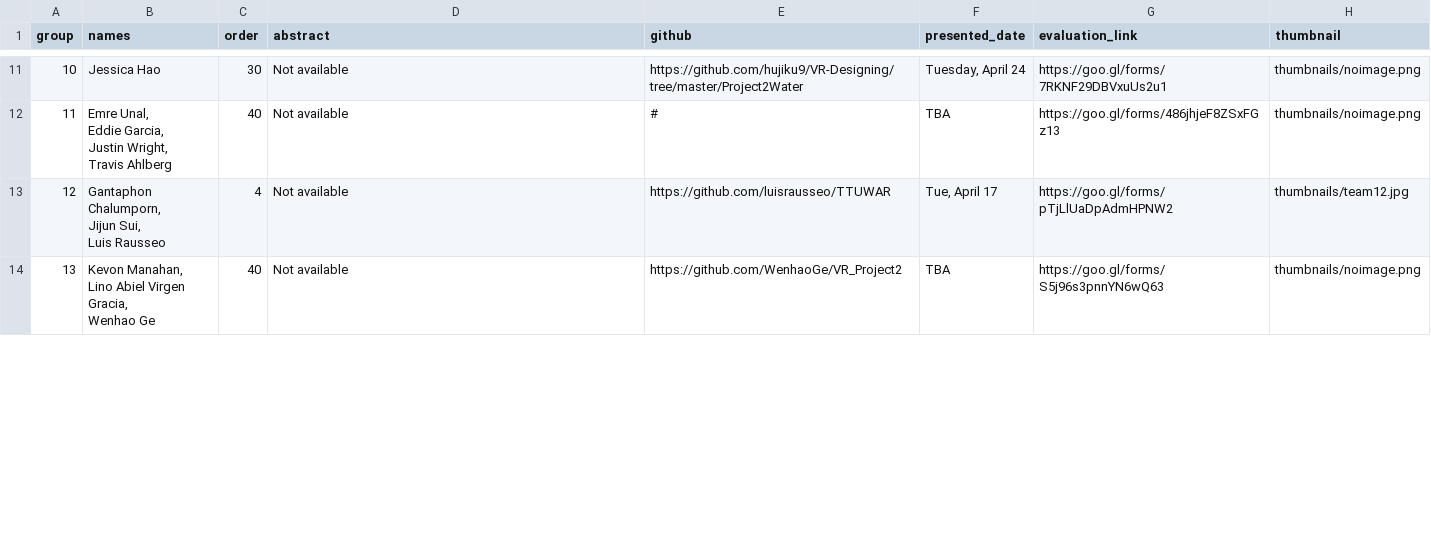
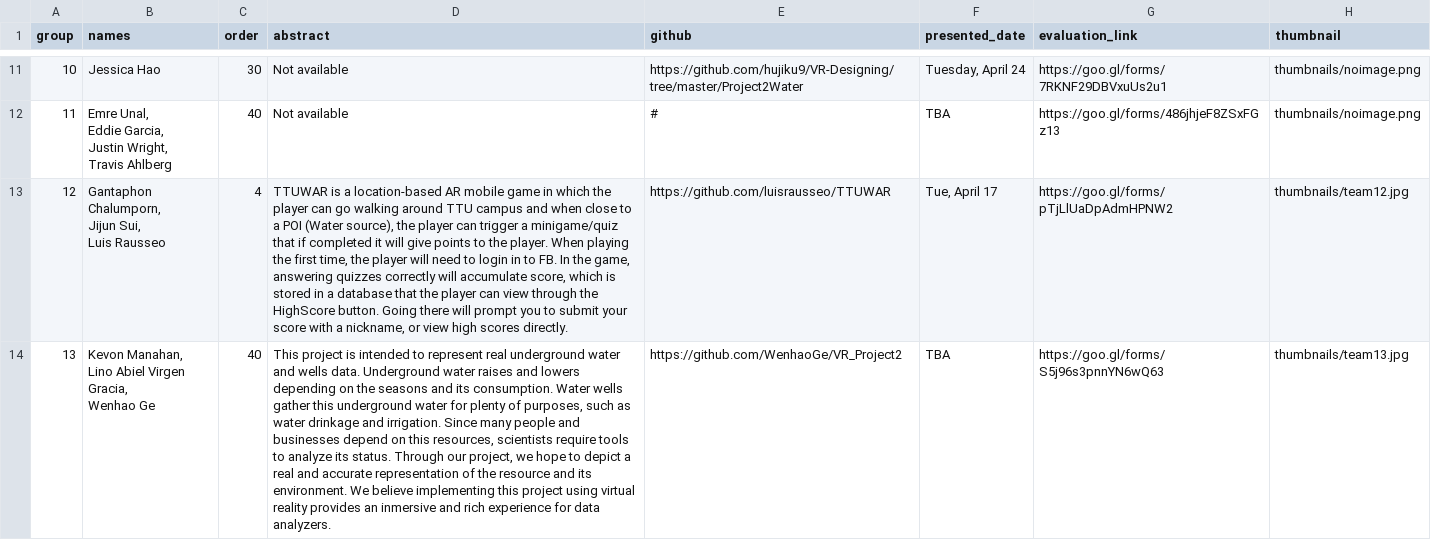
Before and after one commit to iDataVisualizationLab/5331Virtual-Reality, a CSV file: P2/P2Group.csv, drawn as a sheet; only a part is shown, gaps mark what is left out; the diff covers the shown part only; the diff names each change by its address in the sheet, - before the commit and + after, or states it on an @@ line.

```diff
--- a/P2/P2Group.csv
+++ b/P2/P2Group.csv
-D13 (abstract): Not available
+D13 (abstract): TTUWAR is a location-based AR mobile game in which the player can go walking around TTU campus and when close to a POI (Water source), the player can trigger a minigame/quiz that if completed it will give points to the player. When playing the first time, the player will need to login in to FB. In the game, answering quizzes correctly will accumulate score, which is stored in a database that the player can view through the HighScore button. Going there will prompt you to submit your score with a nickname, or view high scores directly.
-D14 (abstract): Not available
+D14 (abstract): This project is intended to represent real underground water and wells data. Underground water raises and lowers depending on the seasons and its consumption. Water wells gather this underground water for plenty of purposes, such as water drinkage and irrigation. Since many people and businesses depend on this resources, scientists require tools to analyze its status. Through our project, we hope to depict a real and accurate representation of the resource and its environment. We believe implementing this project using virtual reality provides an inmersive and rich experience for data analyzers.
-H14 (thumbnail): thumbnails/noimage.png
+H14 (thumbnail): thumbnails/team13.jpg
```
Also changed, not shown: 2 edited cells elsewhere in this file, 2 other files.
